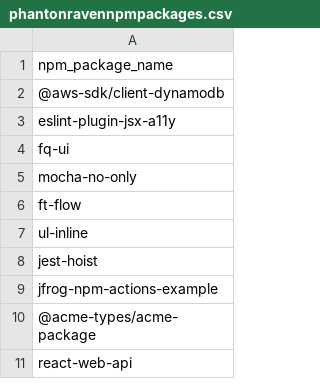
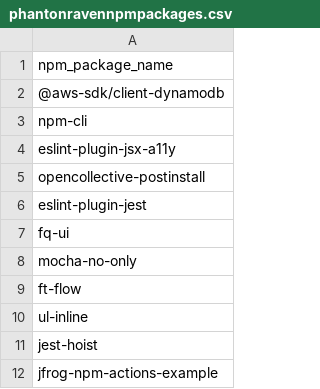
Before and after one commit to kompanyekaunt/blobstorage, a CSV file: phantonravennpmpackages.csv, drawn as a sheet; only a part is shown; the shorter side is filled out with more unchanged rows; the diff names each change by its address in the sheet, - before the commit and + after, or states it on an @@ line.

Commit message:
Update phantonravennpmpackages.csv

```diff
--- a/phantonravennpmpackages.csv
+++ b/phantonravennpmpackages.csv
+row 3: npm-cli
+row 5: opencollective-postinstall
+row 6: eslint-plugin-jest
```
